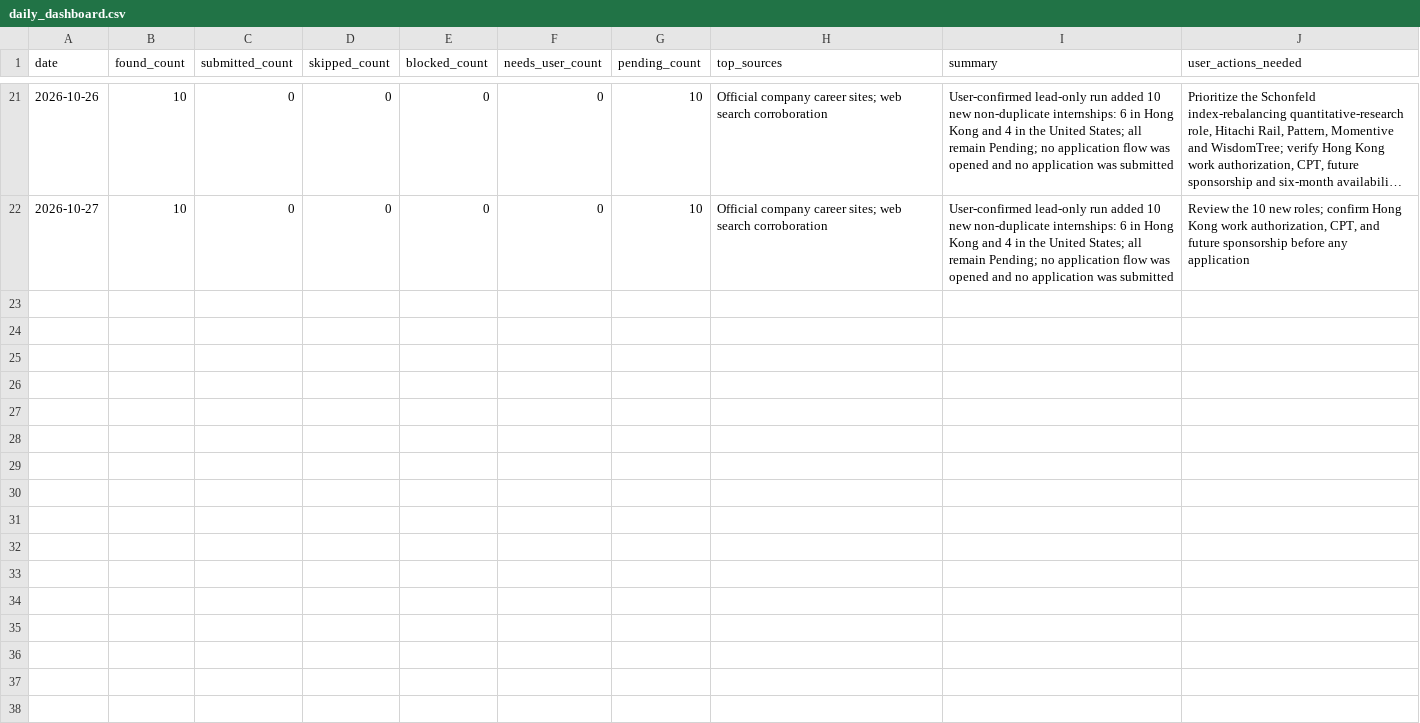
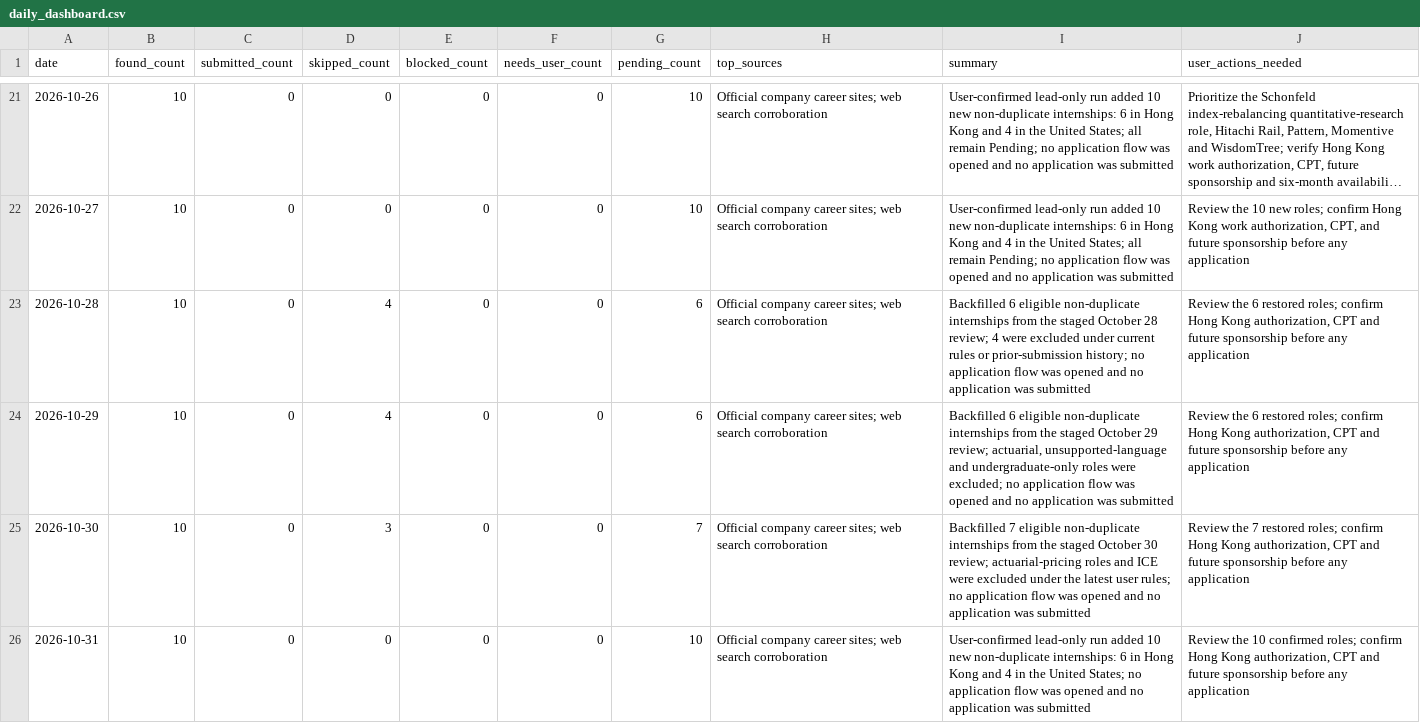
Before and after one commit to YuankaiTao-super/JobHuntBot, a CSV file: dashboard/daily_dashboard.csv, drawn as a sheet; only a part is shown, gaps mark what is left out; long unchanged cells end in ….

Commit message:
chore(jobhunt): sync confirmed leads 2026-10-31

```diff
--- a/dashboard/daily_dashboard.csv
+++ b/dashboard/daily_dashboard.csv
@@ -22 +22,5 @@ date,found_count,submitted_count,skipped_count,blocked_count,needs_user_count,pe
 "2026-10-27","10","0","0","0","0","10","Official company career sites; web search corroboration","User-confirmed lead-only run added 10 new non-duplicate internships: 6 in Hong Kong and 4 in the United States; all remain Pending; no application flow was opened and no application was submitted","Review the 10 new roles; confirm Hong Kong work authorization, CPT, and future sponsorship before any application"
+"2026-10-28","10","0","4","0","0","6","Official company career sites; web search corroboration","Backfilled 6 eligible non-duplicate internships from the staged October 28 review; 4 were excluded under current rules or prior-submission history; no application flow was opened and no application was submitted","Review the 6 restored roles; confirm Hong Kong authorization, CPT and future sponsorship before any application"
+"2026-10-29","10","0","4","0","0","6","Official company career sites; web search corroboration","Backfilled 6 eligible non-duplicate internships from the staged October 29 review; actuarial, unsupported-language and undergraduate-only roles were excluded; no application flow was opened and no application was submitted","Review the 6 restored roles; confirm Hong Kong authorization, CPT and future sponsorship before any application"
+"2026-10-30","10","0","3","0","0","7","Official company career sites; web search corroboration","Backfilled 7 eligible non-duplicate internships from the staged October 30 review; actuarial-pricing roles and ICE were excluded under the latest user rules; no application flow was opened and no application was submitted","Review the 7 restored roles; confirm Hong Kong authorization, CPT and future sponsorship before any application"
+"2026-10-31","10","0","0","0","0","10","Official company career sites; web search corroboration","User-confirmed lead-only run added 10 new non-duplicate internships: 6 in Hong Kong and 4 in the United States; no application flow was opened and no application was submitted","Review the 10 confirmed roles; confirm Hong Kong authorization, CPT and future sponsorship before any application"
```
Also changed, not shown: 2 other files.
